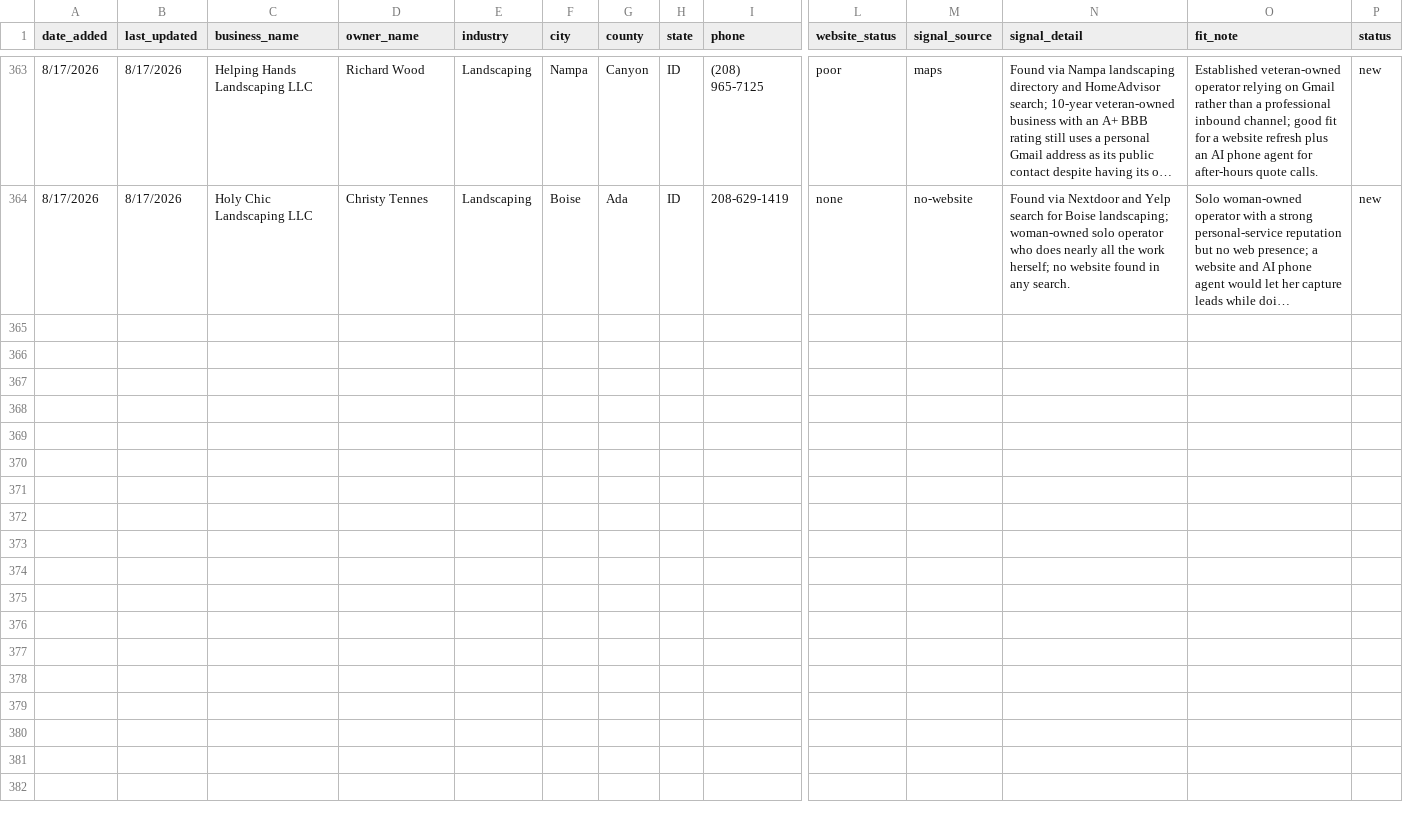
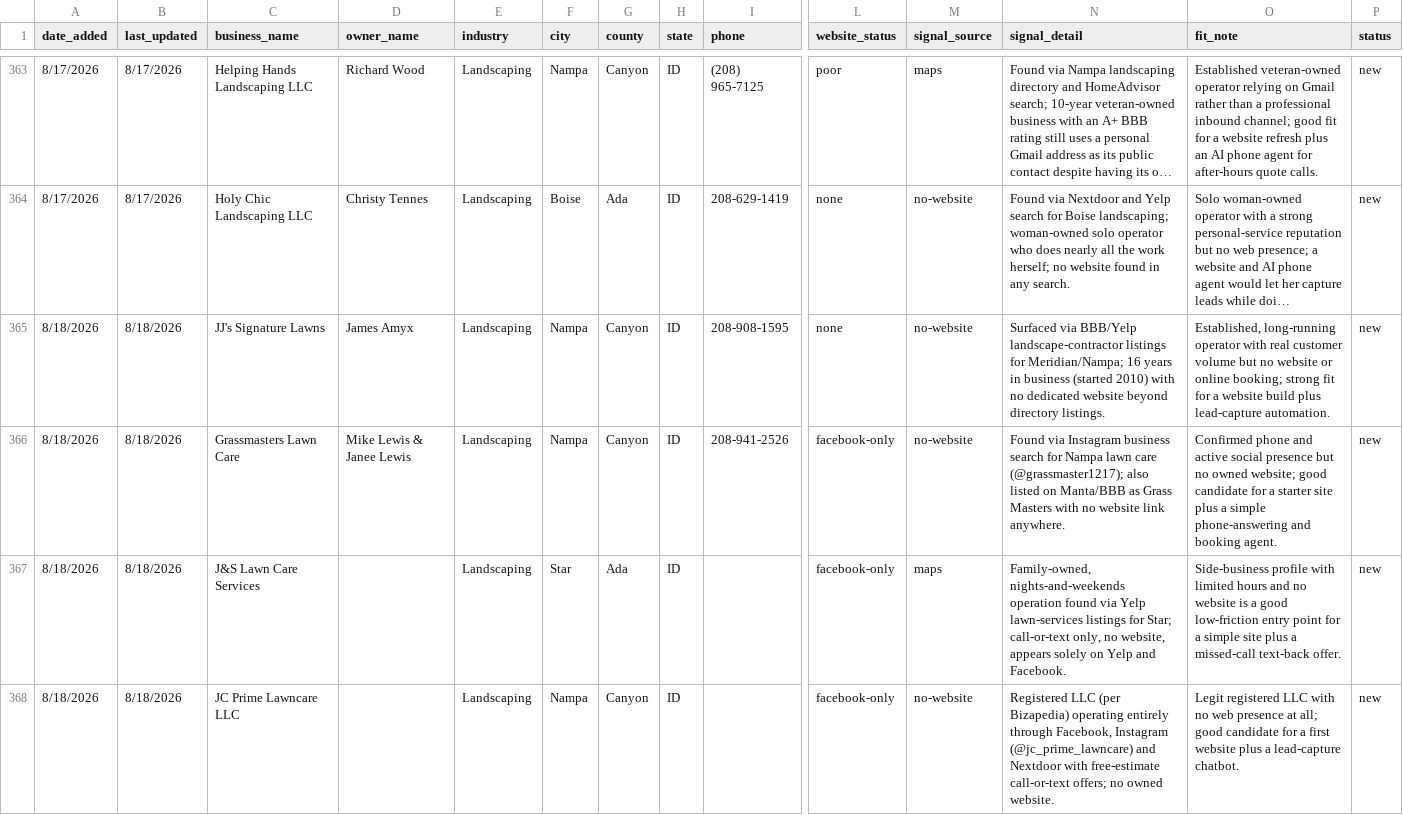
Before and after one commit to markscheiber0/scheiber-prospects, a CSV file: prospects.csv, drawn as a sheet; only a part is shown, gaps mark what is left out; long unchanged cells end in …; rows hold the shown columns only; the diff names each change by its address in the sheet, - before the commit and + after, or states it on an @@ line.

```diff
--- a/prospects.csv
+++ b/prospects.csv
+row 365: 8/18/2026 | 8/18/2026 | JJ's Signature Lawns | James Amyx | Landscaping | Nampa | Canyon | ID | 208-908-1595 | none | no-website | Surfaced via BBB/Yelp landscape-contractor listings for Meridian/Nampa; 16 years in business (started 2010) with no dedicated website beyond directory listings. | Established, long-running operator with real customer volume but no website or online booking; strong fit for a website build plus lead-capture automation. | new
+row 366: 8/18/2026 | 8/18/2026 | Grassmasters Lawn Care | Mike Lewis & Janee Lewis | Landscaping | Nampa | Canyon | ID | 208-941-2526 | facebook-only | no-website | Found via Instagram business search for Nampa lawn care (@grassmaster1217); also listed on Manta/BBB as Grass Masters with no website link anywhere. | Confirmed phone and active social presence but no owned website; good candidate for a starter site plus a simple phone-answering and booking agent. | new
+row 367: 8/18/2026 | 8/18/2026 | J&S Lawn Care Services |  | Landscaping | Star | Ada | ID |  | facebook-only | maps | Family-owned, nights-and-weekends operation found via Yelp lawn-services listings for Star; call-or-text only, no website, appears solely on Yelp and Facebook. | Side-business profile with limited hours and no website is a good low-friction entry point for a simple site plus a missed-call text-back offer. | new
+row 368: 8/18/2026 | 8/18/2026 | JC Prime Lawncare LLC |  | Landscaping | Nampa | Canyon | ID |  | facebook-only | no-website | Registered LLC (per Bizapedia) operating entirely through Facebook, Instagram (@jc_prime_lawncare) and Nextdoor with free-estimate call-or-text offers; no owned website. | Legit registered LLC with no web presence at all; good candidate for a first website plus a lead-capture chatbot. | new
```
